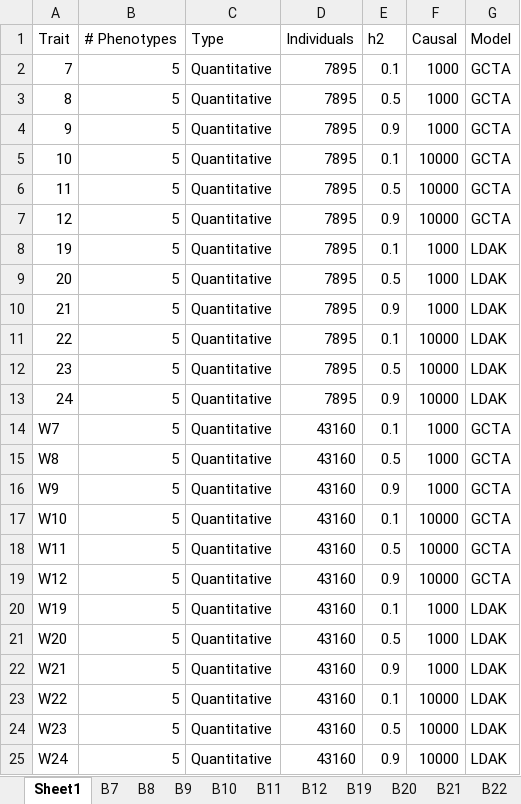
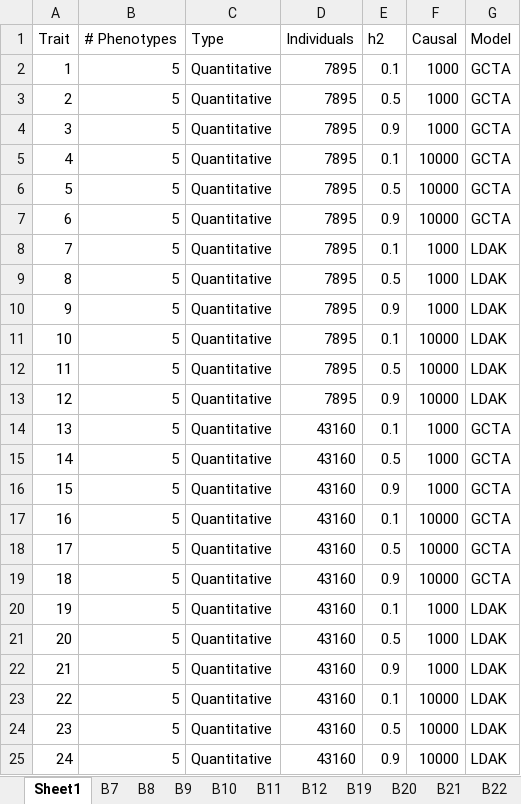
Before and after one commit to KirakiraZLY/An-evaluation-of-software-for-performing-GWAS-mixed-model-association-analysis, an Excel workbook: Tables/Table3_Black_T1EandPower.xlsx, sheet Sheet1, drawn as a sheet; values as stored, in another font and other column widths than the file's, no borders; removed rows and columns are numbered as before the commit, all else as after; the diff names each change by its address in the sheet, - before the commit and + after, or states it on an @@ line.

```diff
--- a/Tables/Table3_Black_T1EandPower.xlsx (sheet Sheet1)
+++ b/Tables/Table3_Black_T1EandPower.xlsx (sheet Sheet1)
+row 2: 1 | 5 | Quantitative | 7895 | 0.1 | 1000 | GCTA
+row 3: 2 | 5 | Quantitative | 7895 | 0.5 | 1000 | GCTA
+row 4: 3 | 5 | Quantitative | 7895 | 0.9 | 1000 | GCTA
+row 5: 4 | 5 | Quantitative | 7895 | 0.1 | 10000 | GCTA
+row 6: 5 | 5 | Quantitative | 7895 | 0.5 | 10000 | GCTA
+row 7: 6 | 5 | Quantitative | 7895 | 0.9 | 10000 | GCTA
-G8:G13 (Model): GCTA
+G8:G13 (Model): LDAK
+row 14: 13 | 5 | Quantitative | 43160 | 0.1 | 1000 | GCTA
+row 15: 14 | 5 | Quantitative | 43160 | 0.5 | 1000 | GCTA
+row 16: 15 | 5 | Quantitative | 43160 | 0.9 | 1000 | GCTA
+row 17: 16 | 5 | Quantitative | 43160 | 0.1 | 10000 | GCTA
+row 18: 17 | 5 | Quantitative | 43160 | 0.5 | 10000 | GCTA
+row 19: 18 | 5 | Quantitative | 43160 | 0.9 | 10000 | GCTA
-D20:D25 (Individuals): 7895
+D20:D25 (Individuals): 43160
-row 14: W7 | 5 | Quantitative | 43160 | 0.1 | 1000 | GCTA
-row 15: W8 | 5 | Quantitative | 43160 | 0.5 | 1000 | GCTA
-row 16: W9 | 5 | Quantitative | 43160 | 0.9 | 1000 | GCTA
-row 17: W10 | 5 | Quantitative | 43160 | 0.1 | 10000 | GCTA
-row 18: W11 | 5 | Quantitative | 43160 | 0.5 | 10000 | GCTA
-row 19: W12 | 5 | Quantitative | 43160 | 0.9 | 10000 | GCTA
-row 20: W19 | 5 | Quantitative | 43160 | 0.1 | 1000 | LDAK
-row 21: W20 | 5 | Quantitative | 43160 | 0.5 | 1000 | LDAK
-row 22: W21 | 5 | Quantitative | 43160 | 0.9 | 1000 | LDAK
-row 23: W22 | 5 | Quantitative | 43160 | 0.1 | 10000 | LDAK
-row 24: W23 | 5 | Quantitative | 43160 | 0.5 | 10000 | LDAK
-row 25: W24 | 5 | Quantitative | 43160 | 0.9 | 10000 | LDAK
```
Also changed, not shown: Tables/Table3_T1EandPower_Simulated.xlsx.
